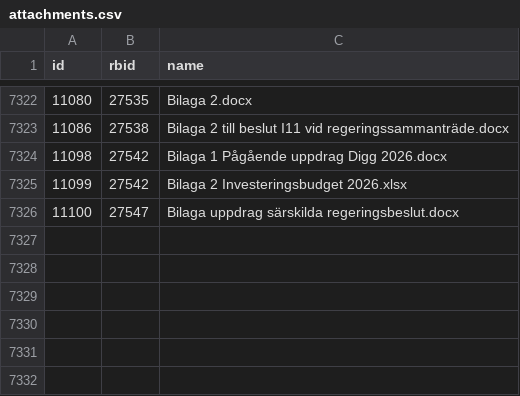
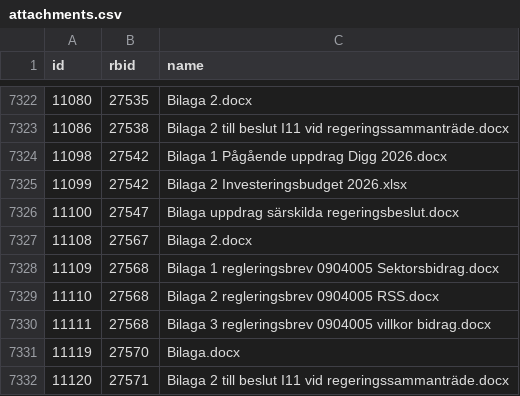
Before and after one commit to civictechsweden/oppna-statsliggaren, a CSV file: attachments.csv, drawn as a sheet; only a part is shown, gaps mark what is left out.

```diff
--- a/attachments.csv
+++ b/attachments.csv
@@ -7326 +7326,7 @@ id,rbid,name
 11100,27547,Bilaga uppdrag särskilda regeringsbeslut.docx
+11108,27567,Bilaga 2.docx
+11109,27568,Bilaga 1 regleringsbrev 0904005 Sektorsbidrag.docx
+11110,27568,Bilaga 2 regleringsbrev 0904005 RSS.docx
+11111,27568,Bilaga 3 regleringsbrev 0904005 villkor bidrag.docx
+11119,27570,Bilaga.docx
+11120,27571,Bilaga 2 till beslut I11 vid regeringssammanträde.docx
```
Also changed, not shown: 1 other file.
